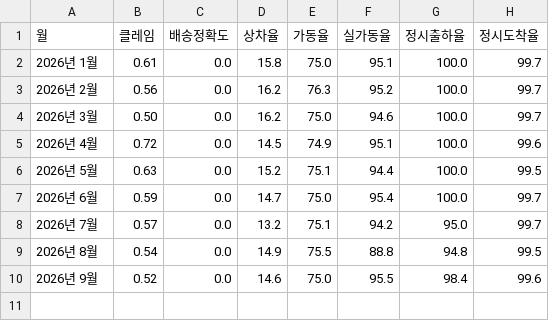
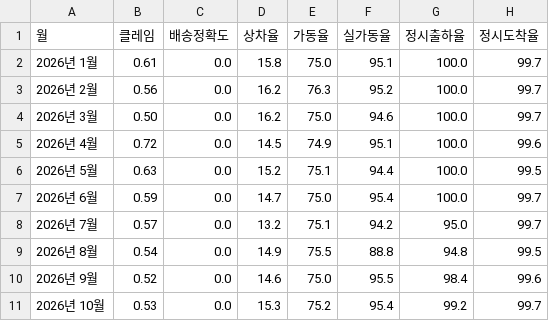
Before and after one commit to jongil3877-lgtm/haman-dashboard, a CSV file: kpi_data.csv, drawn as a sheet.

Commit message:
2026년 10월 KPI 업데이트

```diff
--- a/kpi_data.csv
+++ b/kpi_data.csv
@@ -10 +10,2 @@
 2026년 9월,0.52,0.0,14.6,75.0,95.5,98.4,99.6
+2026년 10월,0.53,0.0,15.3,75.2,95.4,99.2,99.7
```
